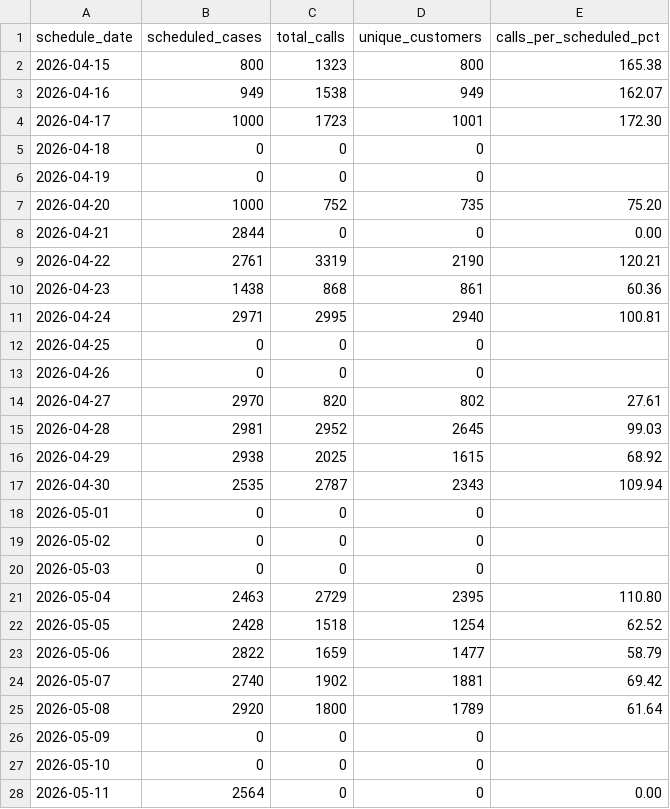
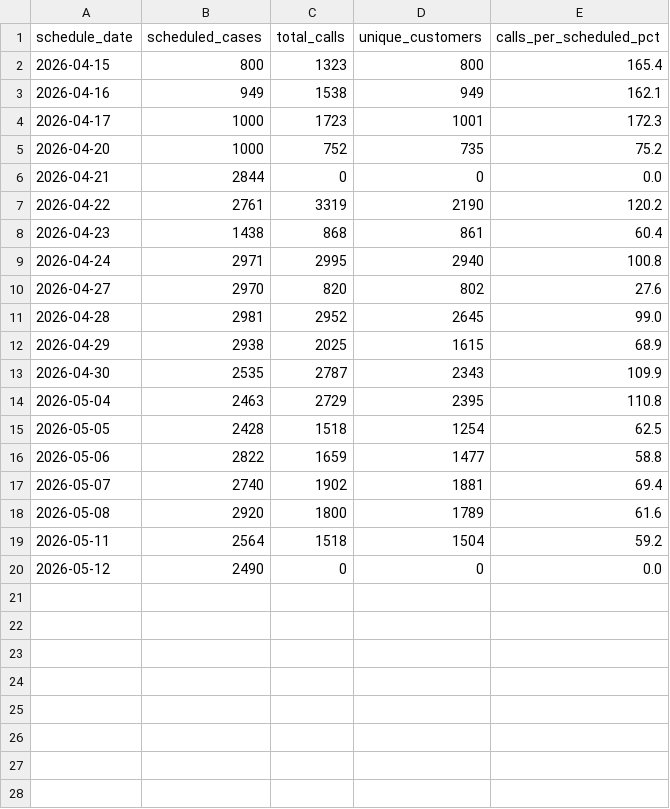
Before and after one commit to celina-nanbara/klarna-it-outbound-dialing, a CSV file: q2_scheduled.csv, drawn as a sheet.

Commit message:
Update q2_scheduled.csv — automated refresh

```diff
--- a/q2_scheduled.csv
+++ b/q2_scheduled.csv
@@ -1,28 +1,20 @@
 schedule_date,scheduled_cases,total_calls,unique_customers,calls_per_scheduled_pct
-2026-04-15,800,1323,800,165.38
-2026-04-16,949,1538,949,162.07
-2026-04-17,1000,1723,1001,172.30
-2026-04-18,0,0,0,
-2026-04-19,0,0,0,
-2026-04-20,1000,752,735,75.20
-2026-04-21,2844,0,0,0.00
-2026-04-22,2761,3319,2190,120.21
-2026-04-23,1438,868,861,60.36
-2026-04-24,2971,2995,2940,100.81
-2026-04-25,0,0,0,
-2026-04-26,0,0,0,
-2026-04-27,2970,820,802,27.61
-2026-04-28,2981,2952,2645,99.03
-2026-04-29,2938,2025,1615,68.92
-2026-04-30,2535,2787,2343,109.94
-2026-05-01,0,0,0,
-2026-05-02,0,0,0,
-2026-05-03,0,0,0,
-2026-05-04,2463,2729,2395,110.80
-2026-05-05,2428,1518,1254,62.52
-2026-05-06,2822,1659,1477,58.79
-2026-05-07,2740,1902,1881,69.42
-2026-05-08,2920,1800,1789,61.64
-2026-05-09,0,0,0,
-2026-05-10,0,0,0,
-2026-05-11,2564,0,0,0.00
+2026-04-15,800,1323,800,165.4
+2026-04-16,949,1538,949,162.1
+2026-04-17,1000,1723,1001,172.3
+2026-04-20,1000,752,735,75.2
+2026-04-21,2844,0,0,0.0
+2026-04-22,2761,3319,2190,120.2
+2026-04-23,1438,868,861,60.4
+2026-04-24,2971,2995,2940,100.8
+2026-04-27,2970,820,802,27.6
+2026-04-28,2981,2952,2645,99.0
+2026-04-29,2938,2025,1615,68.9
+2026-04-30,2535,2787,2343,109.9
+2026-05-04,2463,2729,2395,110.8
+2026-05-05,2428,1518,1254,62.5
+2026-05-06,2822,1659,1477,58.8
+2026-05-07,2740,1902,1881,69.4
+2026-05-08,2920,1800,1789,61.6
+2026-05-11,2564,1518,1504,59.2
+2026-05-12,2490,0,0,0.0
```
